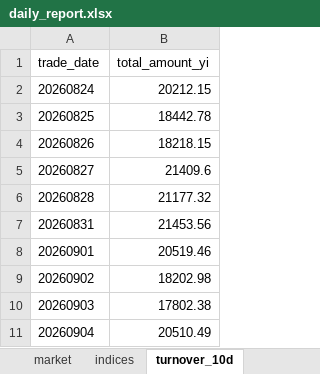
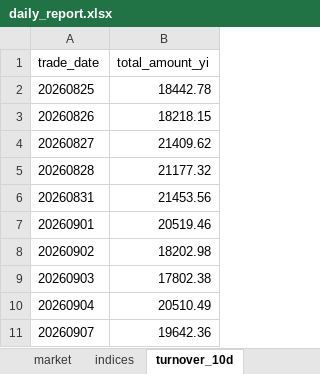
Before and after one commit to haibolong499-hub/LongAI-Daily, an Excel workbook: LongAI-Daily-FIX/data/latest/daily_report.xlsx, sheet turnover_10d, drawn as a sheet; values as stored, in another font and other column widths than the file's, no borders; removed rows and columns are numbered as before the commit, all else as after; the diff names each change by its address in the sheet, - before the commit and + after, or states it on an @@ line.

```diff
--- a/LongAI-Daily-FIX/data/latest/daily_report.xlsx (sheet turnover_10d)
+++ b/LongAI-Daily-FIX/data/latest/daily_report.xlsx (sheet turnover_10d)
-row 2: 20260824 | 20212.15
-B4 (total_amount_yi): 21409.6
+B4 (total_amount_yi): 21409.62
+row 11: 20260907 | 19642.36
```
Also changed, not shown: sheet top_losers, sheet top_gainers, sheet indices, sheet market, other sheet tabs, 14 other files.
